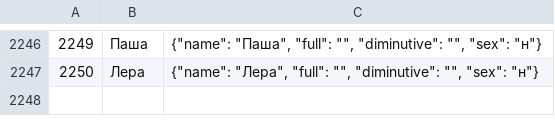
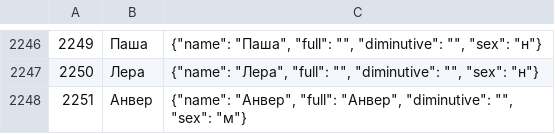
Before and after one commit to alex281172/Turizm-Anton, a CSV file: src/dicts/names.csv, drawn as a sheet; only a part is shown, gaps mark what is left out; the diff names each change by its address in the sheet, - before the commit and + after, or states it on an @@ line.

Commit message:
Edited files:     /src/dicts/names.csv

```diff
--- a/src/dicts/names.csv
+++ b/src/dicts/names.csv
+row 2248: 2251 | Анвер | {"name": "Анвер", "full": "Анвер", "diminutive": "", "sex": "м"}
```
